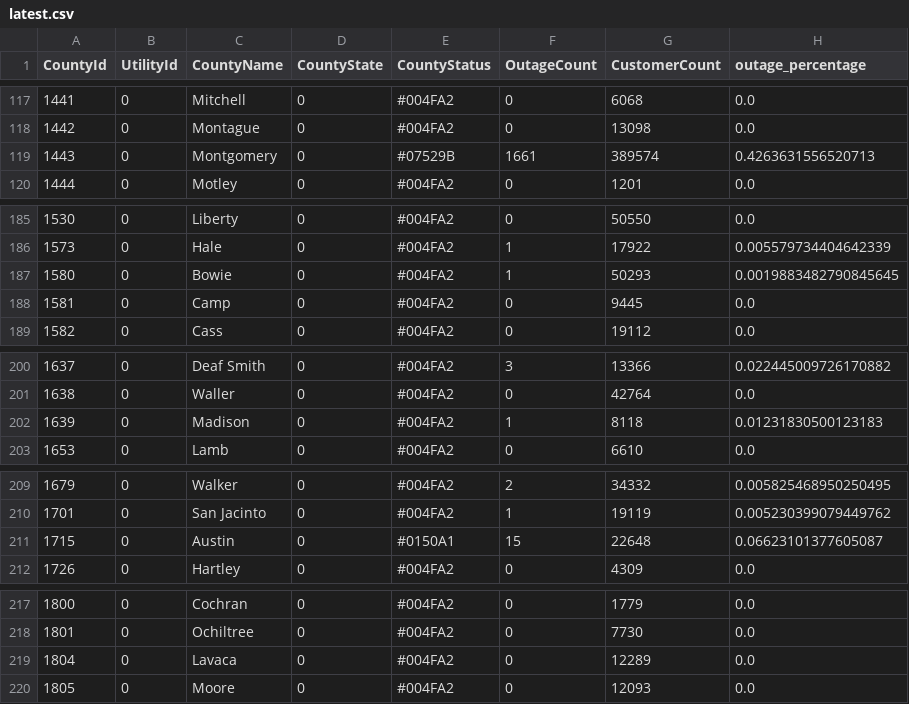
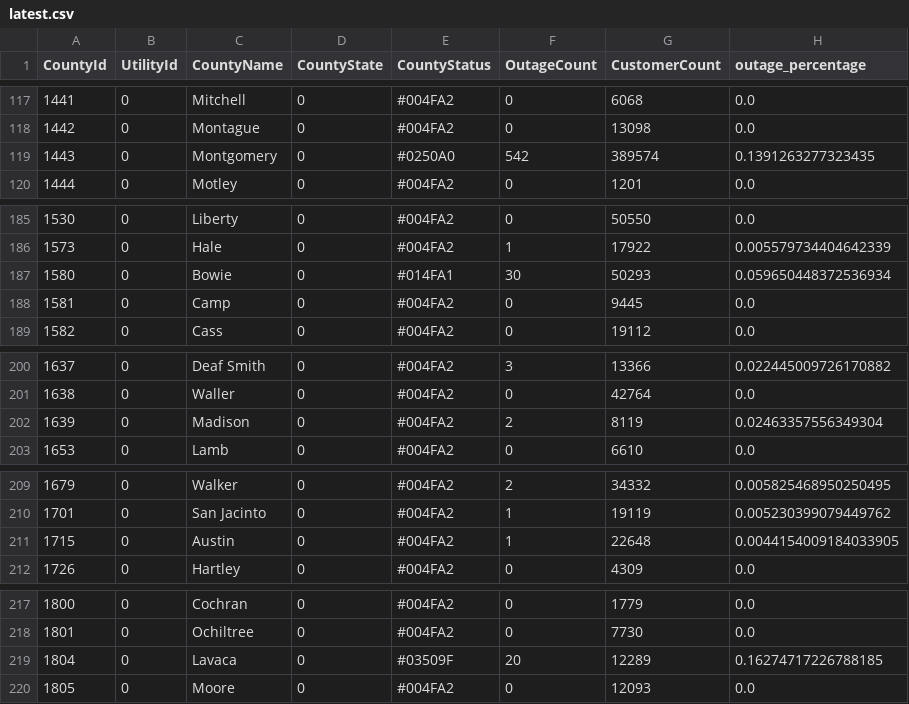
Before and after one commit to DallasMorningNews/20250304_severe-weather, a CSV file: data/latest.csv, drawn as a sheet; only a part is shown, gaps mark what is left out; the diff covers the shown part only.

```diff
--- a/data/latest.csv
+++ b/data/latest.csv
@@ -118,3 +118,3 @@ CountyId,UtilityId,CountyName,CountyState,CountyStatus,OutageCount,CustomerCount
 1442,0,Montague,0,#004FA2,0,13098,0.0
-1443,0,Montgomery,0,#07529B,1661,389574,0.4263631556520713
+1443,0,Montgomery,0,#0250A0,542,389574,0.1391263277323435
 1444,0,Motley,0,#004FA2,0,1201,0.0
@@ -186,3 +186,3 @@ CountyId,UtilityId,CountyName,CountyState,CountyStatus,OutageCount,CustomerCount
 1573,0,Hale,0,#004FA2,1,17922,0.005579734404642339
-1580,0,Bowie,0,#004FA2,1,50293,0.0019883482790845645
+1580,0,Bowie,0,#014FA1,30,50293,0.059650448372536934
 1581,0,Camp,0,#004FA2,0,9445,0.0
@@ -201,3 +201,3 @@ CountyId,UtilityId,CountyName,CountyState,CountyStatus,OutageCount,CustomerCount
 1638,0,Waller,0,#004FA2,0,42764,0.0
-1639,0,Madison,0,#004FA2,1,8118,0.01231830500123183
+1639,0,Madison,0,#004FA2,2,8119,0.02463357556349304
 1653,0,Lamb,0,#004FA2,0,6610,0.0
@@ -210,3 +210,3 @@ CountyId,UtilityId,CountyName,CountyState,CountyStatus,OutageCount,CustomerCount
 1701,0,San Jacinto,0,#004FA2,1,19119,0.005230399079449762
-1715,0,Austin,0,#0150A1,15,22648,0.06623101377605087
+1715,0,Austin,0,#004FA2,1,22648,0.0044154009184033905
 1726,0,Hartley,0,#004FA2,0,4309,0.0
@@ -218,3 +218,3 @@ CountyId,UtilityId,CountyName,CountyState,CountyStatus,OutageCount,CustomerCount
 1801,0,Ochiltree,0,#004FA2,0,7730,0.0
-1804,0,Lavaca,0,#004FA2,0,12289,0.0
+1804,0,Lavaca,0,#03509F,20,12289,0.16274717226788185
 1805,0,Moore,0,#004FA2,0,12093,0.0
```
Also changed, not shown: 38 edited cells elsewhere in this file.
